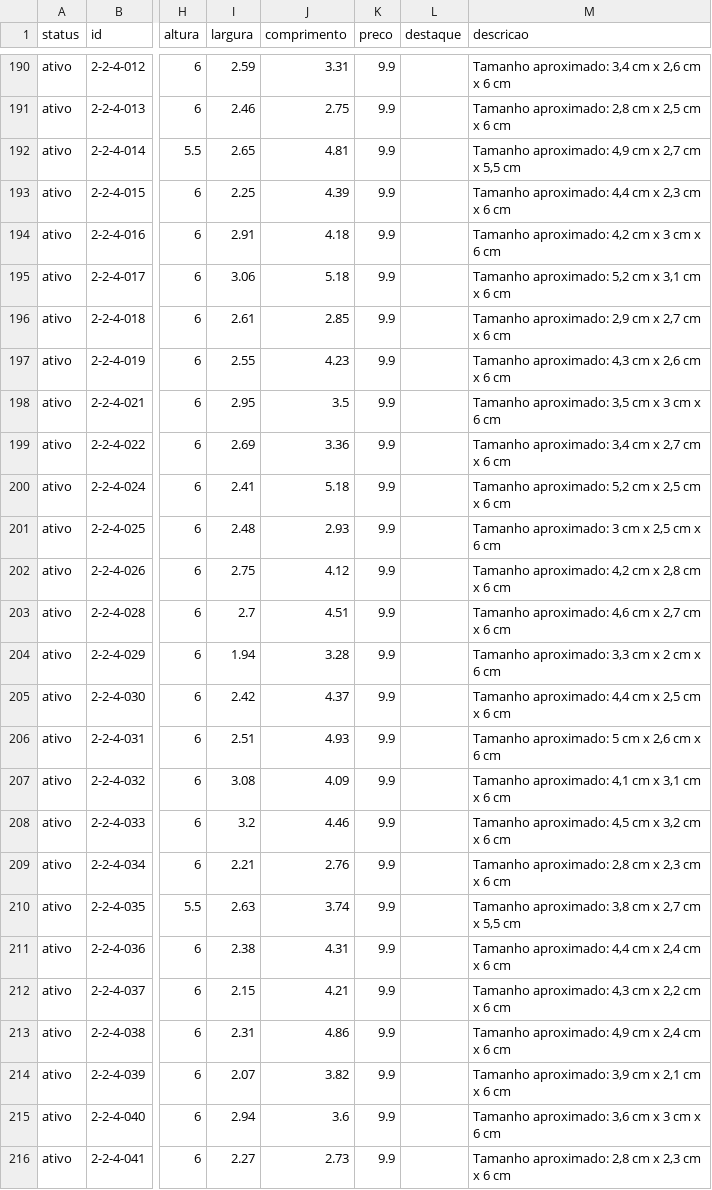
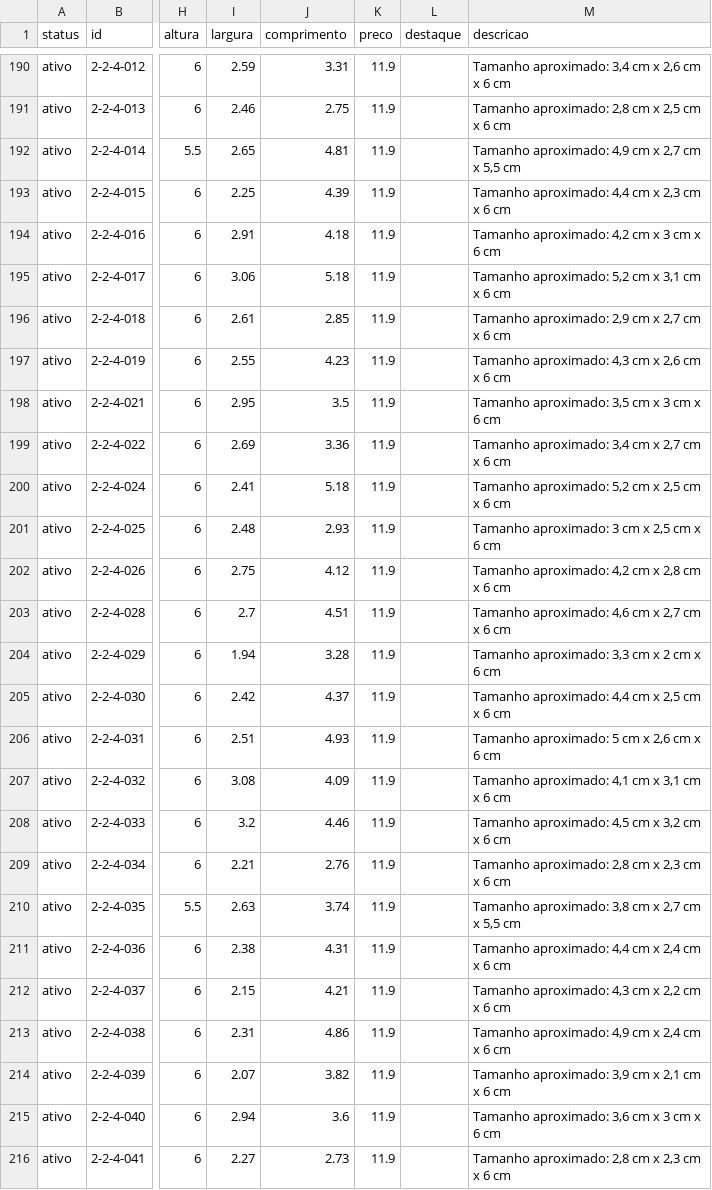
Before and after one commit to jaazielfelipe/additive-hub, a CSV file: frontend/public/produtos/produtos.csv, drawn as a sheet; only a part is shown, gaps mark what is left out; the diff covers the shown part only; the diff names each change by its address in the sheet, - before the commit and + after, or states it on an @@ line.

```diff
--- a/frontend/public/produtos/produtos.csv
+++ b/frontend/public/produtos/produtos.csv
-K190:K216 (preco): 9.9
+K190:K216 (preco): 11.9
```
Also changed, not shown: 88 edited cells elsewhere in this file.
